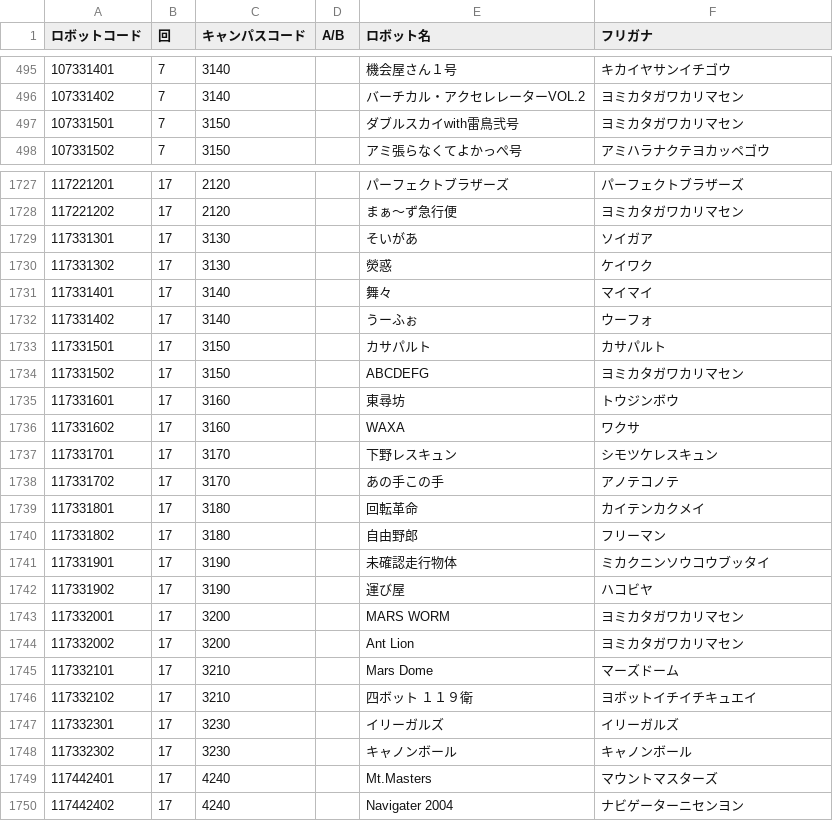
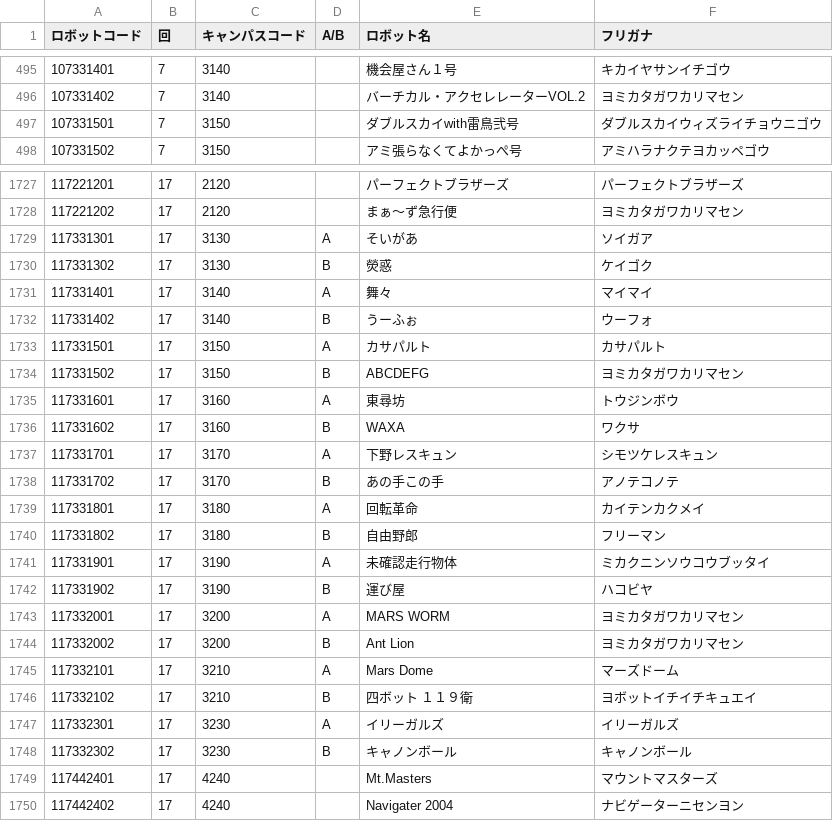
Before and after one commit to kosen-robocon-db/kosen-robocon-db, a CSV file: db/seeds/csv/robots.csv, drawn as a sheet; only a part is shown, gaps mark what is left out; the diff covers the shown part only.

Commit message:
判明したロボット名の読み方などを追加
茨城高専のロボット名の読み方を追加した。全て揃った。
第17回関東甲信越地区大会のABチームを確認したので追加した。同じ大会の長岡高専Bチームのロボット名の読み方を修正。

```diff
--- a/db/seeds/csv/robots.csv
+++ b/db/seeds/csv/robots.csv
@@ -496,3 +496,3 @@
 "107331402","7","3140","","バーチカル・アクセレレーターVOL.2","ヨミカタガワカリマセン"
-"107331501","7","3150","","ダブルスカイwith雷鳥弐号","ヨミカタガワカリマセン"
+"107331501","7","3150","","ダブルスカイwith雷鳥弐号","ダブルスカイウィズライチョウニゴウ"
 "107331502","7","3150","","アミ張らなくてよかっぺ号","アミハラナクテヨカッペゴウ"
@@ -1728,22 +1728,22 @@
 "117221202","17","2120","","まぁ～ず急行便","ヨミカタガワカリマセン"
-"117331301","17","3130","","そいがあ","ソイガア"
-"117331302","17","3130","","熒惑","ケイワク"
-"117331401","17","3140","","舞々","マイマイ"
-"117331402","17","3140","","うーふぉ","ウーフォ"
-"117331501","17","3150","","カサパルト","カサパルト"
-"117331502","17","3150","","ABCDEFG","ヨミカタガワカリマセン"
-"117331601","17","3160","","東尋坊","トウジンボウ"
-"117331602","17","3160","","WAXA","ワクサ"
-"117331701","17","3170","","下野レスキュン","シモツケレスキュン"
-"117331702","17","3170","","あの手この手","アノテコノテ"
-"117331801","17","3180","","回転革命","カイテンカクメイ"
-"117331802","17","3180","","自由野郎","フリーマン"
-"117331901","17","3190","","未確認走行物体","ミカクニンソウコウブッタイ"
-"117331902","17","3190","","運び屋","ハコビヤ"
-"117332001","17","3200","","MARS　WORM","ヨミカタガワカリマセン"
-"117332002","17","3200","","Ant　Lion","ヨミカタガワカリマセン"
-"117332101","17","3210","","Mars Dome","マーズドーム"
-"117332102","17","3210","","四ボット　１１９衛","ヨボットイチイチキュエイ"
-"117332301","17","3230","","イリーガルズ","イリーガルズ"
-"117332302","17","3230","","キャノンボール","キャノンボール"
+"117331301","17","3130","A","そいがあ","ソイガア"
+"117331302","17","3130","B","熒惑","ケイゴク"
+"117331401","17","3140","A","舞々","マイマイ"
+"117331402","17","3140","B","うーふぉ","ウーフォ"
+"117331501","17","3150","A","カサパルト","カサパルト"
+"117331502","17","3150","B","ABCDEFG","ヨミカタガワカリマセン"
+"117331601","17","3160","A","東尋坊","トウジンボウ"
+"117331602","17","3160","B","WAXA","ワクサ"
+"117331701","17","3170","A","下野レスキュン","シモツケレスキュン"
+"117331702","17","3170","B","あの手この手","アノテコノテ"
+"117331801","17","3180","A","回転革命","カイテンカクメイ"
+"117331802","17","3180","B","自由野郎","フリーマン"
+"117331901","17","3190","A","未確認走行物体","ミカクニンソウコウブッタイ"
+"117331902","17","3190","B","運び屋","ハコビヤ"
+"117332001","17","3200","A","MARS　WORM","ヨミカタガワカリマセン"
+"117332002","17","3200","B","Ant　Lion","ヨミカタガワカリマセン"
+"117332101","17","3210","A","Mars Dome","マーズドーム"
+"117332102","17","3210","B","四ボット　１１９衛","ヨボットイチイチキュエイ"
+"117332301","17","3230","A","イリーガルズ","イリーガルズ"
+"117332302","17","3230","B","キャノンボール","キャノンボール"
 "117442401","17","4240","","Mt.Masters","マウントマスターズ"
```
Also changed, not shown: 1 edited cell elsewhere in this file.
